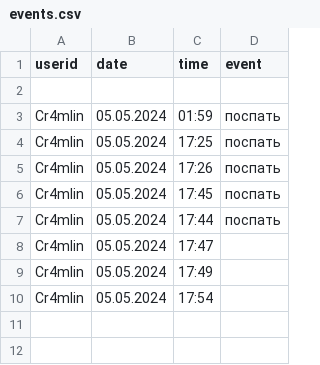
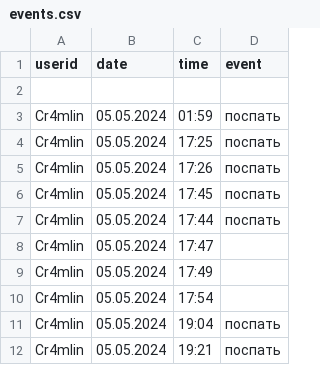
Before and after one commit to Cr4mlin/eventsBot, a CSV file: data/events.csv, drawn as a sheet; the diff names each change by its address in the sheet, - before the commit and + after, or states it on an @@ line.

```diff
--- a/data/events.csv
+++ b/data/events.csv
+row 11: Cr4mlin | 05.05.2024 | 19:04 | поспать
+row 12: Cr4mlin | 05.05.2024 | 19:21 | поспать
```
Also changed, not shown: 1 other file.
